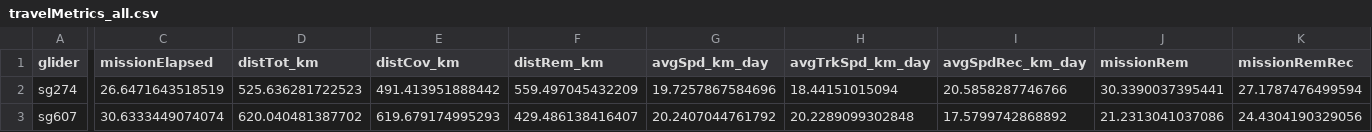
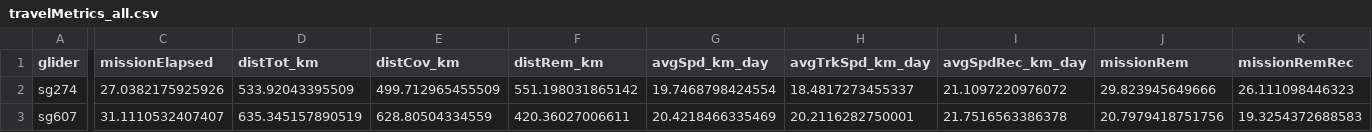
Before and after one commit to PIFSC-Protected-Species-Division/glider-WHICEAS, a CSV file: outputs/travelMetrics_all.csv, drawn as a sheet; only a part is shown, gaps mark what is left out; the diff covers the shown part only; the diff names each change by its address in the sheet, - before the commit and + after, or states it on an @@ line.

```diff
--- a/outputs/travelMetrics_all.csv
+++ b/outputs/travelMetrics_all.csv
-C2 (missionElapsed): 26.6471643518519
+C2 (missionElapsed): 27.0382175925926
-D2 (distTot_km): 525.636281722523
+D2 (distTot_km): 533.92043395509
-E2 (distCov_km): 491.413951888442
+E2 (distCov_km): 499.712965455509
-F2 (distRem_km): 559.497045432209
+F2 (distRem_km): 551.198031865142
-G2 (avgSpd_km_day): 19.7257867584696
+G2 (avgSpd_km_day): 19.7468798424554
-H2 (avgTrkSpd_km_day): 18.44151015094
+H2 (avgTrkSpd_km_day): 18.4817273455337
-I2 (avgSpdRec_km_day): 20.5858287746766
+I2 (avgSpdRec_km_day): 21.1097220976072
-J2 (missionRem): 30.3390037395441
+J2 (missionRem): 29.823945649666
-K2 (missionRemRec): 27.1787476499594
+K2 (missionRemRec): 26.111098446323
-C3 (missionElapsed): 30.6333449074074
+C3 (missionElapsed): 31.1110532407407
-D3 (distTot_km): 620.040481387702
+D3 (distTot_km): 635.345157890519
-E3 (distCov_km): 619.679174995293
+E3 (distCov_km): 628.80504334559
-F3 (distRem_km): 429.486138416407
+F3 (distRem_km): 420.36027006611
-G3 (avgSpd_km_day): 20.2407044761792
+G3 (avgSpd_km_day): 20.4218466335469
-H3 (avgTrkSpd_km_day): 20.2289099302848
+H3 (avgTrkSpd_km_day): 20.2116282750001
-I3 (avgSpdRec_km_day): 17.5799742868892
+I3 (avgSpdRec_km_day): 21.7516563386378
-J3 (missionRem): 21.2313041037086
+J3 (missionRem): 20.7979418751756
-K3 (missionRemRec): 24.4304190329056
+K3 (missionRemRec): 19.3254372688583
```
Also changed, not shown: 26 edited cells elsewhere in this file, 4 other files.
